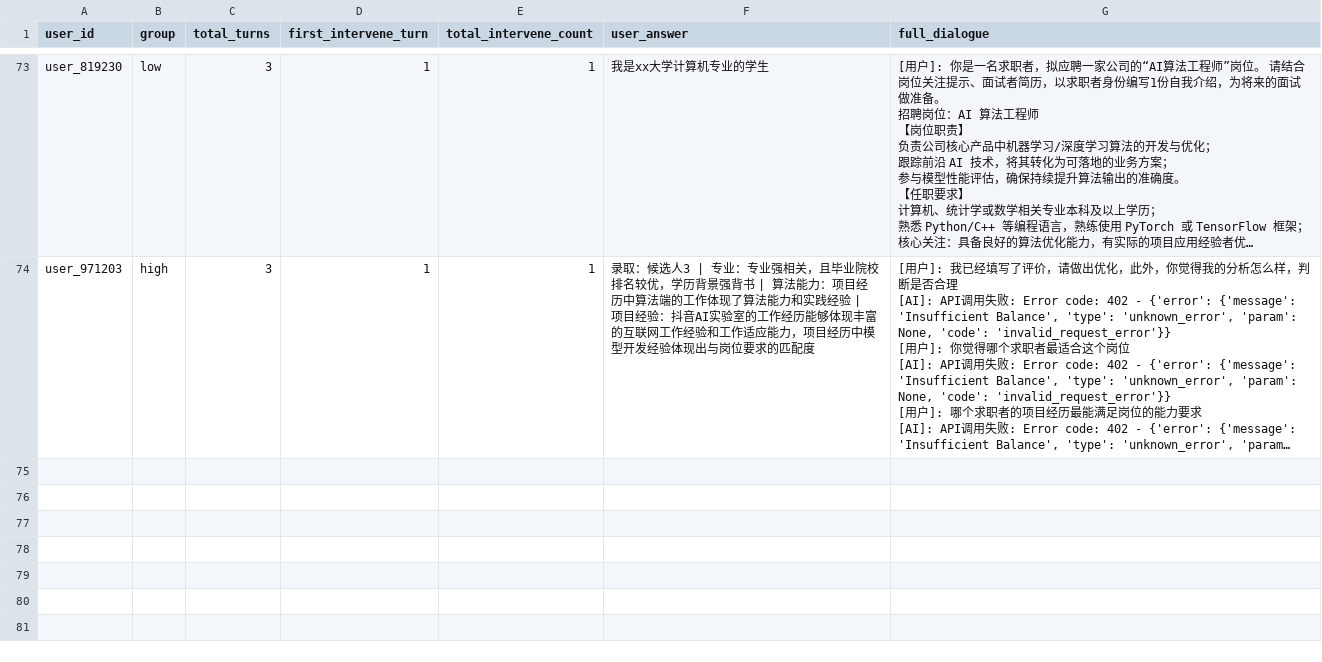
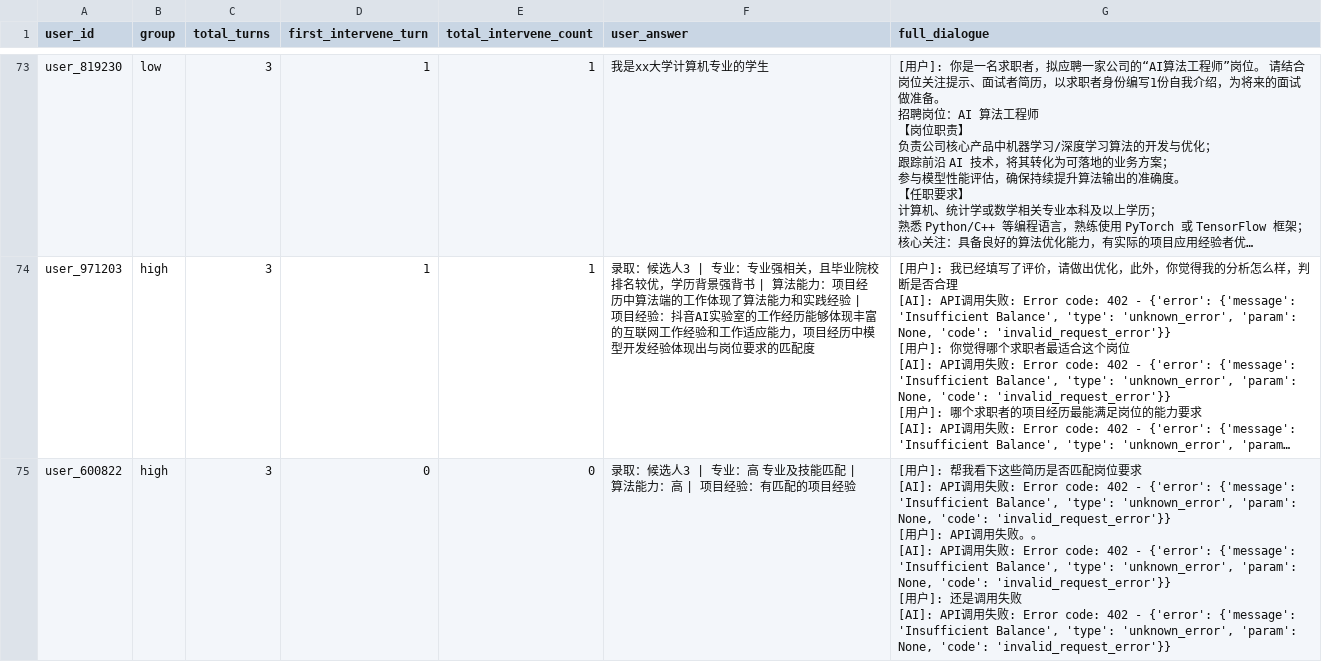
Before and after one commit to liuqingya807-design/SeedAI-Experiment, a CSV file: experiment_data.csv, drawn as a sheet; only a part is shown, gaps mark what is left out; long unchanged cells end in …; ↵ is a line break in a cell; the diff names each change by its address in the sheet, - before the commit and + after, or states it on an @@ line.

Commit message:
Add data

```diff
--- a/experiment_data.csv
+++ b/experiment_data.csv
+row 75: user_600822 | high | 3 | 0 | 0 | 录取：候选人3 | 专业：高 专业及技能匹配 | 算法能力：高 | 项目经验：有匹配的项目经验 | [用户]: 帮我看下这些简历是否匹配岗位要求 ↵ [AI]: API调用失败: Error code: 402 - {'error': {'message': 'Insufficient Balance', 'type': 'unknown_error', 'param': None, 'code': 'invalid_request_error'}} ↵ [用户]: API调用失败。。 ↵ [AI]: API调用失败: Error code: 402 - {'error': {'message': 'Insufficient Balance', 'type': 'unknown_error', 'param': None, 'code': 'invalid_request_error'}} ↵ [用户]: 还是调用失败 ↵ [AI]: API调用失败: Error code: 402 - {'error': {'message': 'Insufficient Balance', 'type': 'unknown_error', 'param': None, 'code': 'invalid_request_error'}}
```
